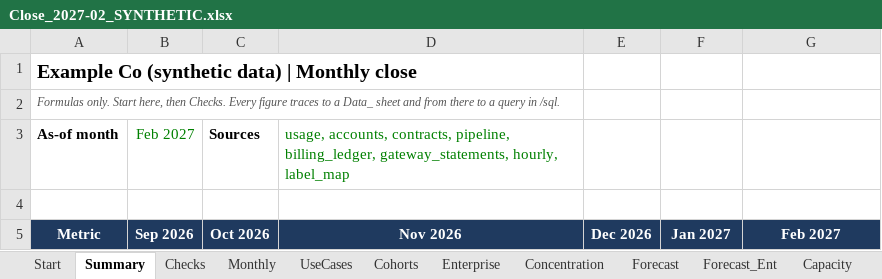
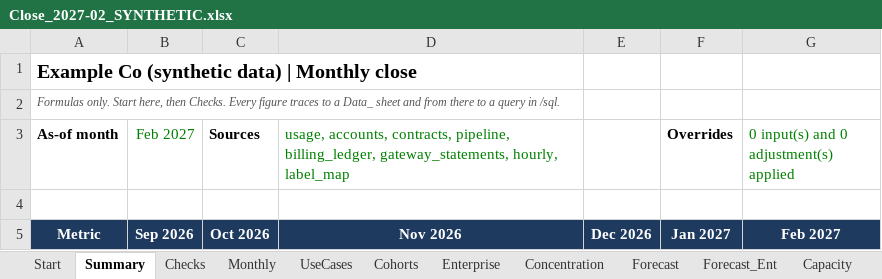
Before and after one commit to infoharshitksingh-afk/jev-close-template, an Excel workbook: examples/sample_output/Close_2027-02_SYNTHETIC.xlsx, sheet Summary, drawn as a sheet; only a part is shown; values as stored, in another font and other column widths than the file's, no borders; conditional formats not drawn; the diff names each change by its address in the sheet, - before the commit and + after, or states it on an @@ line.

```diff
--- a/examples/sample_output/Close_2027-02_SYNTHETIC.xlsx (sheet Summary)
+++ b/examples/sample_output/Close_2027-02_SYNTHETIC.xlsx (sheet Summary)
-F3: (empty)
+F3: Overrides
-G3: (empty)
+G3: 0 input(s) and 0 adjustment(s) applied
```
Also changed, not shown: sheet Monthly, sheet Forecast, sheet Start, sheet Capacity, sheet Data_Params, other sheet tabs, formulas that keep their value, template/Jev_Close_Template.xlsx, 8 other files.
